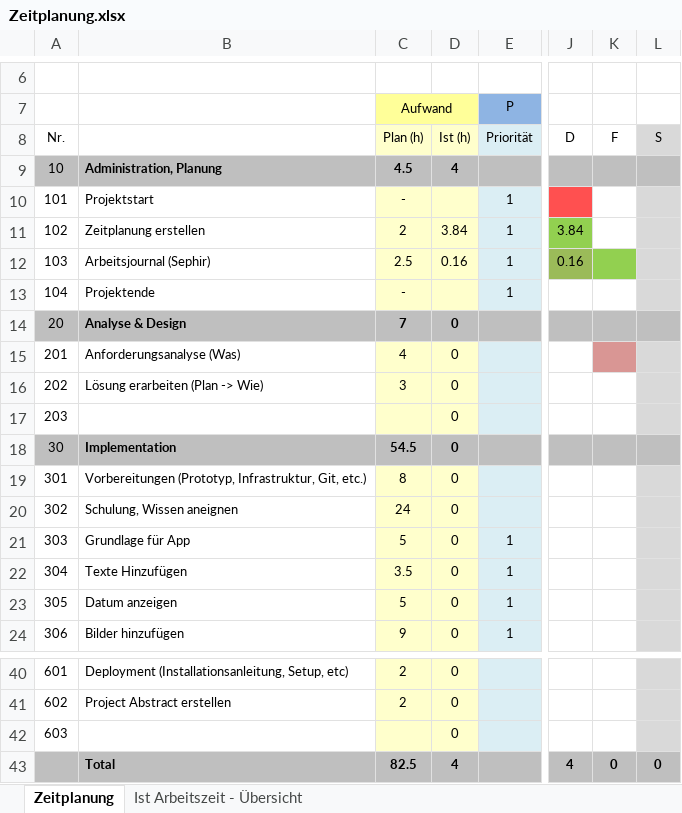
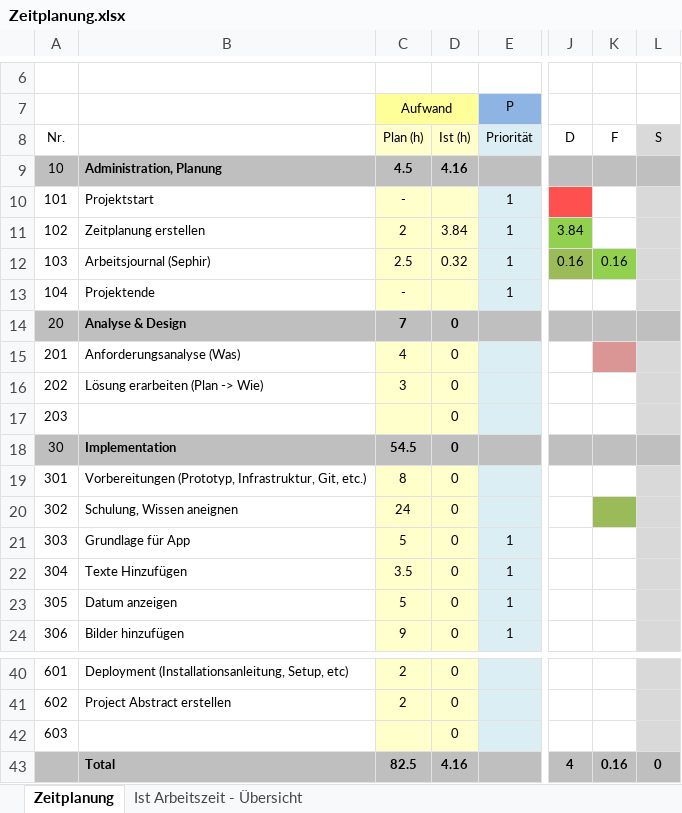
Before and after one commit to natascha20/Memory-Collector, an Excel workbook: docs/Zeitplanung.xlsx, sheet Zeitplanung, drawn as a sheet; only a part is shown, gaps mark what is left out; values as stored, in another font and other column widths than the file's, no borders; the diff names each change by its address in the sheet, - before the commit and + after, or states it on an @@ line.

Commit message:
Zeitlpan

```diff
--- a/docs/Zeitplanung.xlsx (sheet Zeitplanung)
+++ b/docs/Zeitplanung.xlsx (sheet Zeitplanung)
-D9: 4
+D9: 4.16
-D12: 0.16
+D12: 0.32
-K12: (empty)
+K12: 0.16
-K20 fill: none
+K20 fill: #9BBB59
-D43: 4
+D43: 4.16
-K43: 0
+K43: 0.16
```
Also changed, not shown: sheet Ist Arbeitszeit - Übersicht, charts or pictures.
